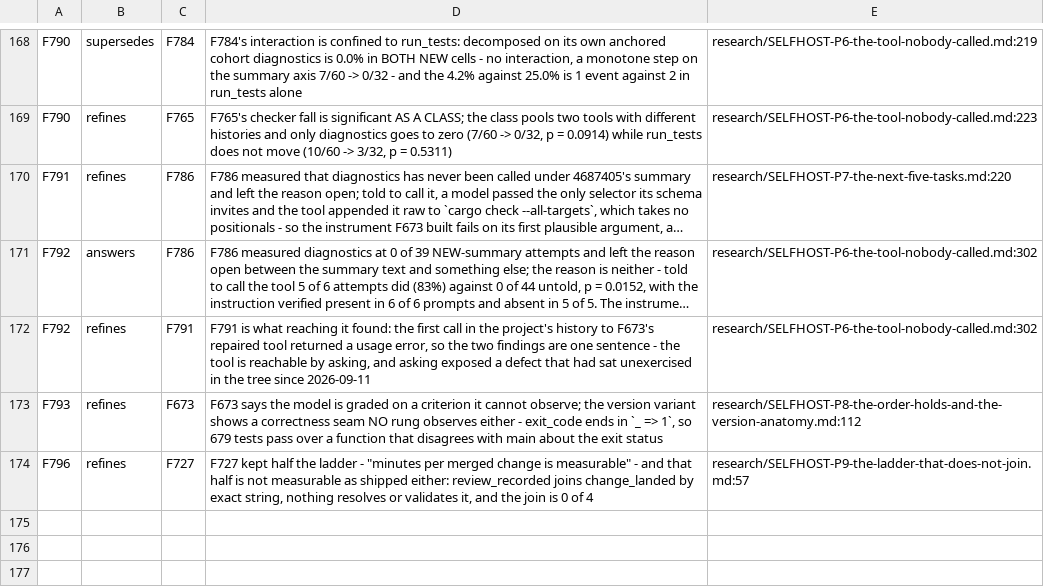
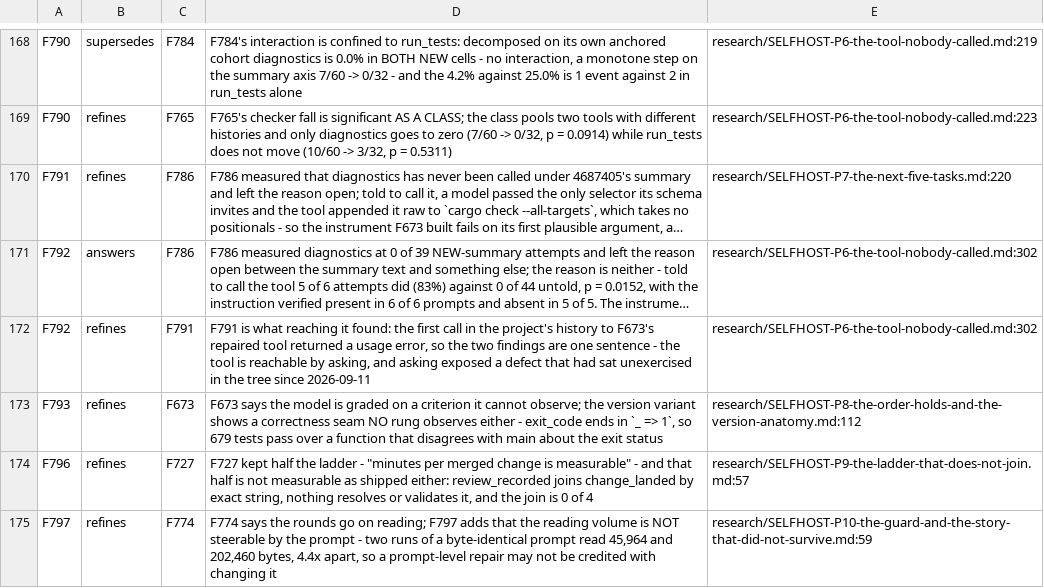
Before and after one commit to mrdushidush/abcc-research, a TSV file: research/findings-authored.tsv, drawn as a sheet; only a part is shown, gaps mark what is left out; long unchanged cells end in ….

```diff
--- a/research/findings-authored.tsv
+++ b/research/findings-authored.tsv
@@ -174 +174,2 @@ F793	refines	F673	F673 says the model is graded on a criterion it cannot observe
 F796	refines	F727	F727 kept half the ladder - "minutes per merged change is measurable" - and that half is not measurable as shipped either: review_recorded joins change_landed by exact string, nothing resolves or validates it, and the join is 0 of 4	research/SELFHOST-P9-the-ladder-that-does-not-join.md:57
+F797	refines	F774	F774 says the rounds go on reading; F797 adds that the reading volume is NOT steerable by the prompt - two runs of a byte-identical prompt read 45,964 and 202,460 bytes, 4.4x apart, so a prompt-level repair may not be credited with changing it	research/SELFHOST-P10-the-guard-and-the-story-that-did-not-survive.md:59
```
Also changed, not shown: 3 other files.
